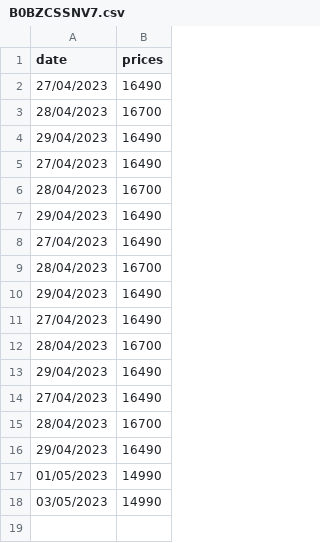
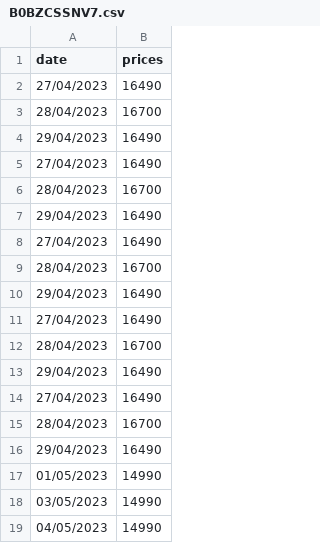
Before and after one commit to Karthi-Villain/Py_Price_Tracker, a CSV file: Details/B0BZCSSNV7.csv, drawn as a sheet; the diff names each change by its address in the sheet, - before the commit and + after, or states it on an @@ line.

```diff
--- a/Details/B0BZCSSNV7.csv
+++ b/Details/B0BZCSSNV7.csv
+row 19: 04/05/2023 | 14990
```
Also changed, not shown: Scraper_List.csv, 9 other files.
